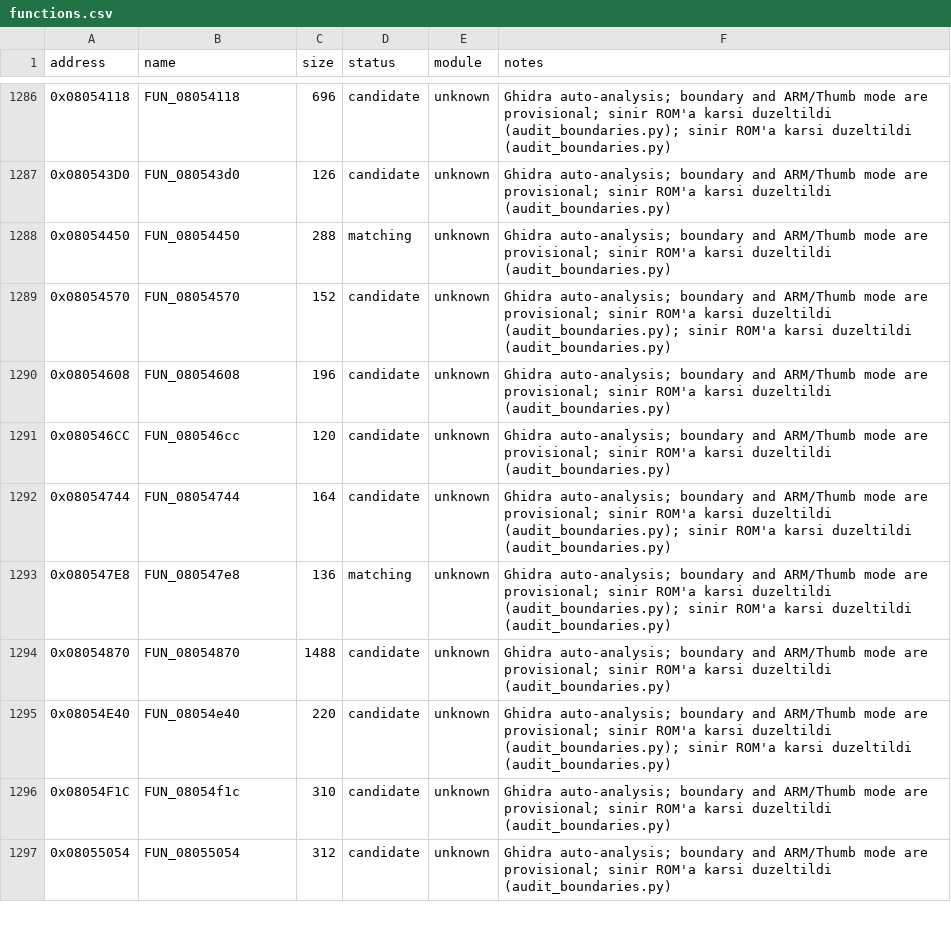
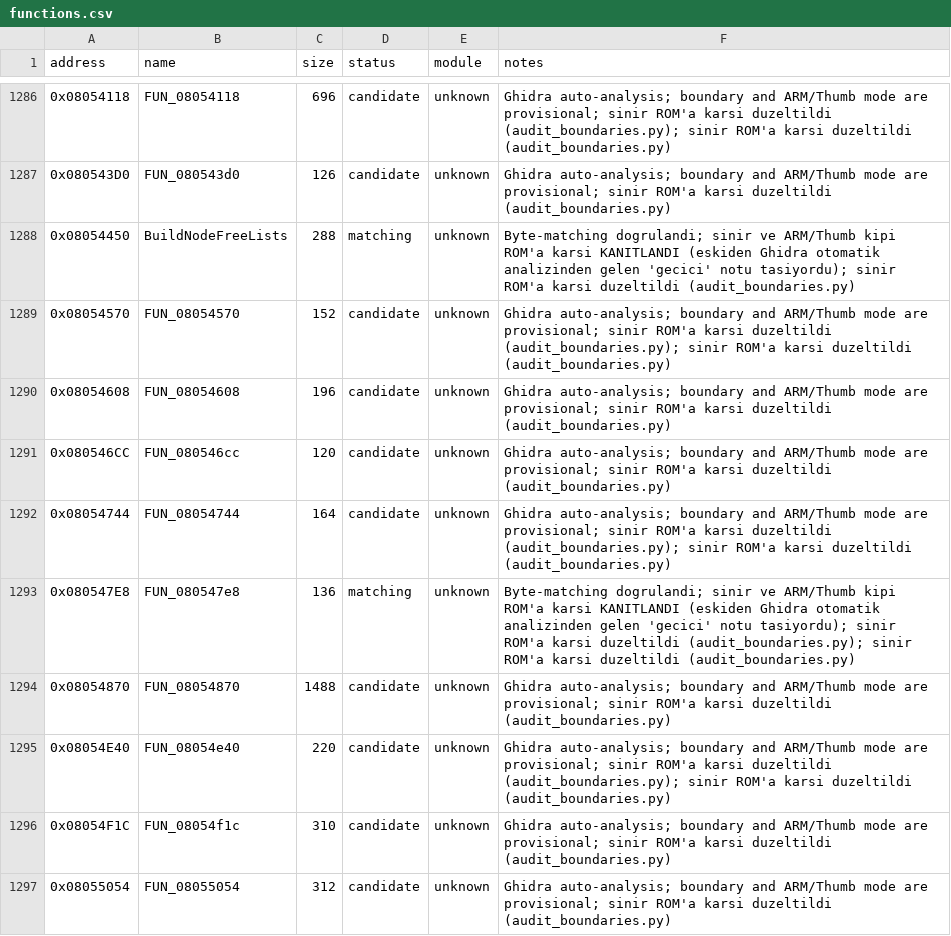
Before and after one commit to ahm3texe/gta-advance, a CSV file: data/functions.csv, drawn as a sheet; only a part is shown, gaps mark what is left out; the diff covers the shown part only.

```diff
--- a/data/functions.csv
+++ b/data/functions.csv
@@ -1287,3 +1287,3 @@ address,name,size,status,module,notes
 0x080543D0,FUN_080543d0,126,candidate,unknown,Ghidra auto-analysis; boundary and ARM/Thumb mode are provisional; sinir ROM'a karsi duzeltildi (audit_boundaries.py)
-0x08054450,FUN_08054450,288,matching,unknown,Ghidra auto-analysis; boundary and ARM/Thumb mode are provisional; sinir ROM'a karsi duzeltildi (audit_boundaries.py)
+0x08054450,BuildNodeFreeLists,288,matching,unknown,Byte-matching dogrulandi; sinir ve ARM/Thumb kipi ROM'a karsi KANITLANDI (eskiden Ghidra otomatik analizinden gelen 'gecici' notu tasiyordu); sinir ROM'a karsi duzeltildi (audit_boundaries.py)
 0x08054570,FUN_08054570,152,candidate,unknown,Ghidra auto-analysis; boundary and ARM/Thumb mode are provisional; sinir ROM'a karsi duzeltildi (audit_boundaries.py); sinir ROM'a karsi duzeltildi (audit_boundaries.py)
@@ -1292,3 +1292,3 @@ address,name,size,status,module,notes
 0x08054744,FUN_08054744,164,candidate,unknown,Ghidra auto-analysis; boundary and ARM/Thumb mode are provisional; sinir ROM'a karsi duzeltildi (audit_boundaries.py); sinir ROM'a karsi duzeltildi (audit_boundaries.py)
-0x080547E8,FUN_080547e8,136,matching,unknown,Ghidra auto-analysis; boundary and ARM/Thumb mode are provisional; sinir ROM'a karsi duzeltildi (audit_boundaries.py); sinir ROM'a karsi duzeltildi (audit_boundaries.py)
+0x080547E8,FUN_080547e8,136,matching,unknown,Byte-matching dogrulandi; sinir ve ARM/Thumb kipi ROM'a karsi KANITLANDI (eskiden Ghidra otomatik analizinden gelen 'gecici' notu tasiyordu); sinir ROM'a karsi duzeltildi (audit_boundaries.py); sinir ROM'a karsi duzeltildi (audit_boundaries.py)
 0x08054870,FUN_08054870,1488,candidate,unknown,Ghidra auto-analysis; boundary and ARM/Thumb mode are provisional; sinir ROM'a karsi duzeltildi (audit_boundaries.py)
```
Also changed, not shown: 69 edited cells elsewhere in this file, data/c_sources.csv, 14 other files.
